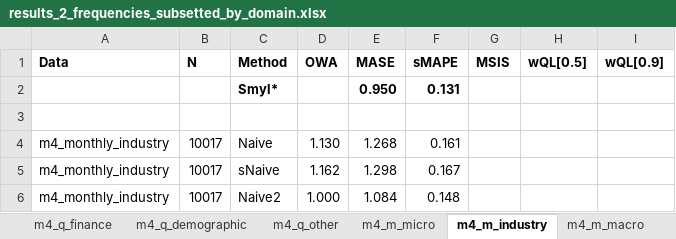
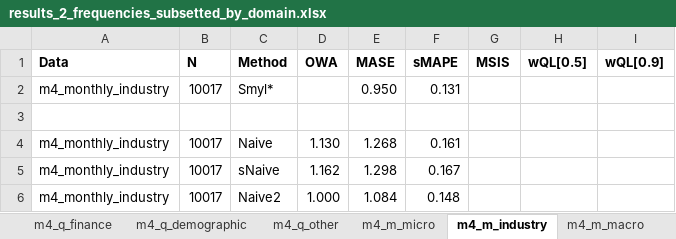
Before and after one commit to tm1611/RNN-for-Time-Series, an Excel workbook: results/results_2_frequencies_subsetted_by_domain.xlsx, sheet m4_m_industry, drawn as a sheet; only a part is shown; values as stored, in another font and other column widths than the file's, no borders; the diff names each change by its address in the sheet, - before the commit and + after, or states it on an @@ line.

```diff
--- a/results/results_2_frequencies_subsetted_by_domain.xlsx (sheet m4_m_industry)
+++ b/results/results_2_frequencies_subsetted_by_domain.xlsx (sheet m4_m_industry)
-A2 (Data): (empty)
+A2 (Data): m4_monthly_industry
-B2 (N): (empty)
+B2 (N): 10017
-C2 bold: on
+C2 bold: off
-E2:F2 bold: on
+E2:F2 bold: off
```
Also changed, not shown: sheet m4_m_macro, results/results_1_main.xlsx, 7 other files.
